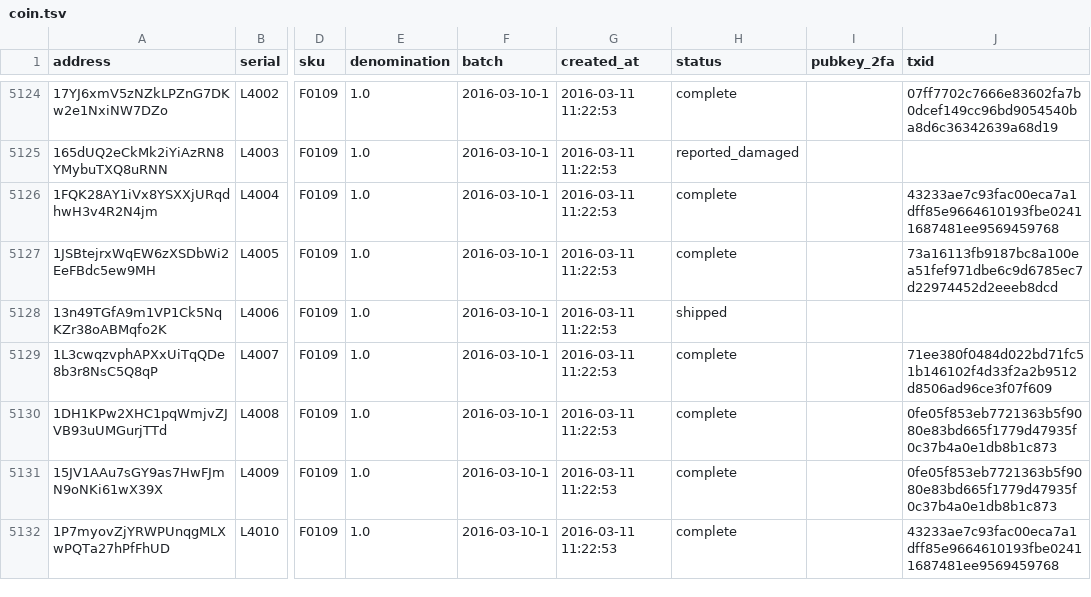
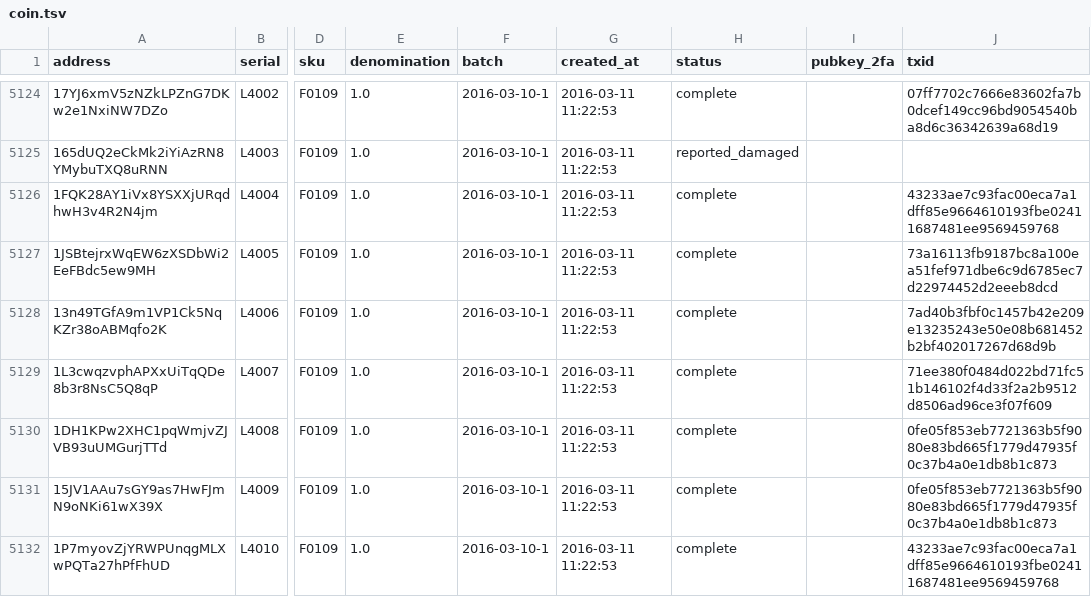
Before and after one commit to prasos/denarium-database, a TSV file: coin.tsv, drawn as a sheet; only a part is shown, gaps mark what is left out; the diff covers the shown part only; the diff names each change by its address in the sheet, - before the commit and + after, or states it on an @@ line.

Commit message:
Daily coin status update

```diff
--- a/coin.tsv
+++ b/coin.tsv
-H5128 (status): shipped
+H5128 (status): complete
-J5128 (txid): (empty)
+J5128 (txid): 7ad40b3fbf0c1457b42e209e13235243e50e08b681452b2bf402017267d68d9b
```
Also changed, not shown: 53 edited cells elsewhere in this file, 1 other file.
